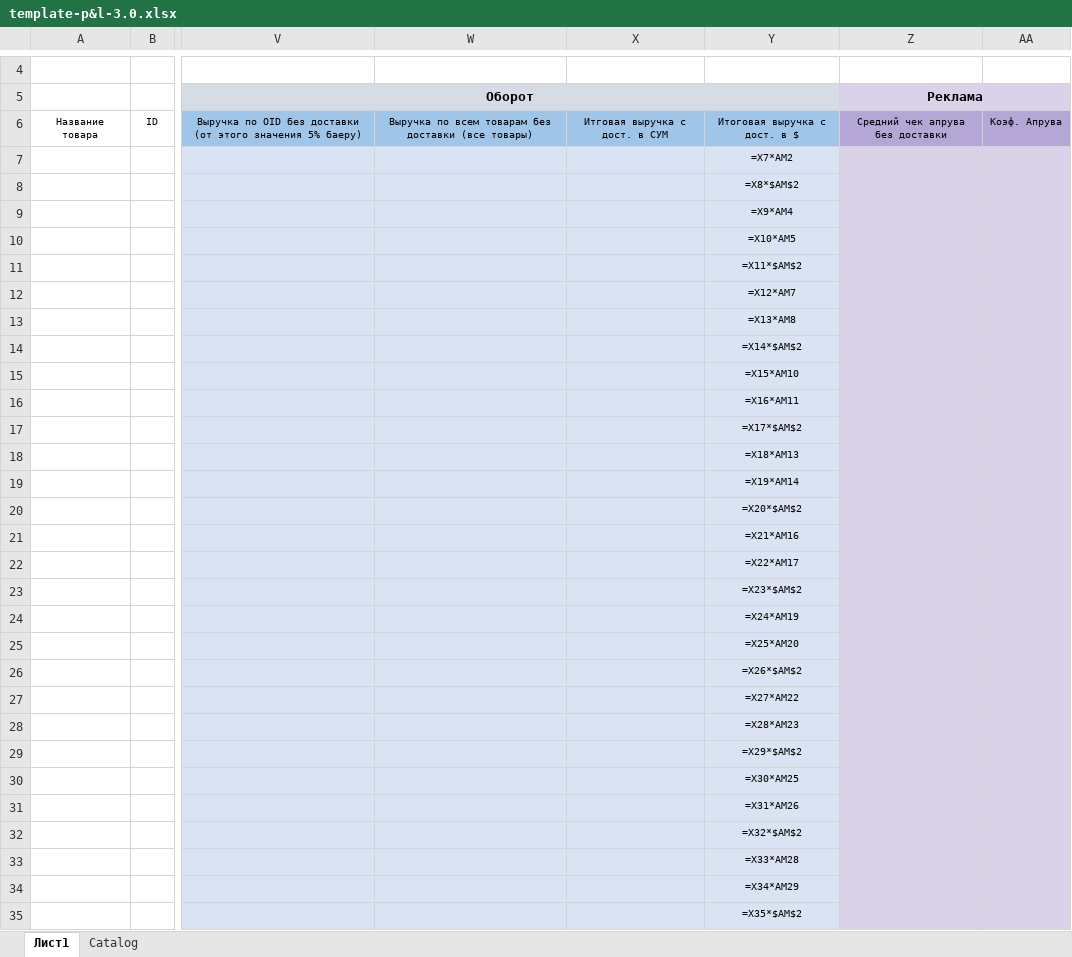
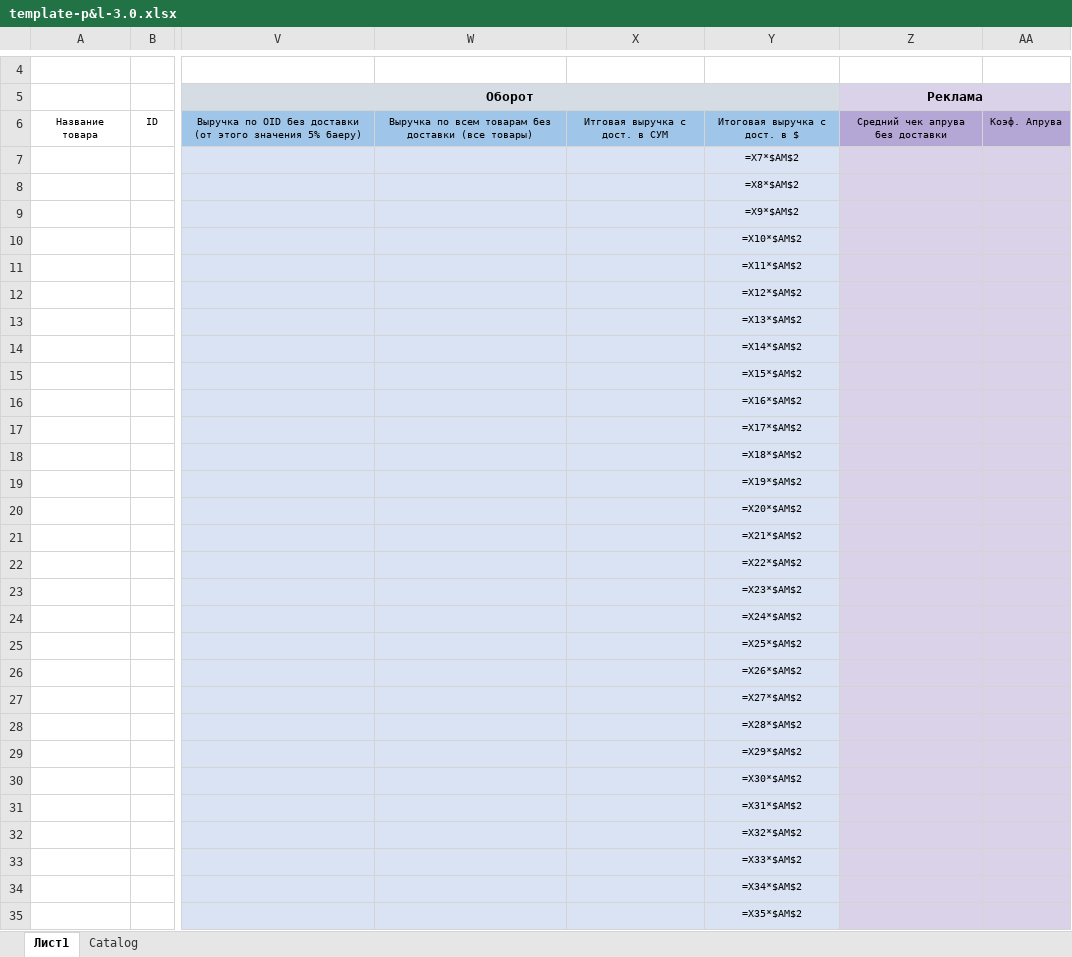
Before and after one commit to Lastor70/pnl-vlad, an Excel workbook: data/template-p&l-3.0.xlsx, sheet Лист1, drawn as a sheet; only a part is shown, gaps mark what is left out; values as stored, in another font and other column widths than the file's, no borders; formulas are shown in place of their values; the diff covers the shown part only; the diff names each change by its address in the sheet, - before the commit and + after, or states it on an @@ line.

Commit message:
Fix template formula

```diff
--- a/data/template-p&l-3.0.xlsx (sheet Лист1)
+++ b/data/template-p&l-3.0.xlsx (sheet Лист1)
-Y7: =X7*AM2
+Y7: =X7*$AM$2
-Y9: =X9*AM4
+Y9: =X9*$AM$2
-Y10: =X10*AM5
+Y10: =X10*$AM$2
-Y12: =X12*AM7
+Y12: =X12*$AM$2
-Y13: =X13*AM8
+Y13: =X13*$AM$2
-Y15: =X15*AM10
+Y15: =X15*$AM$2
-Y16: =X16*AM11
+Y16: =X16*$AM$2
-Y18: =X18*AM13
+Y18: =X18*$AM$2
-Y19: =X19*AM14
+Y19: =X19*$AM$2
-Y21: =X21*AM16
+Y21: =X21*$AM$2
-Y22: =X22*AM17
+Y22: =X22*$AM$2
-Y24: =X24*AM19
+Y24: =X24*$AM$2
-Y25: =X25*AM20
+Y25: =X25*$AM$2
-Y27: =X27*AM22
+Y27: =X27*$AM$2
-Y28: =X28*AM23
+Y28: =X28*$AM$2
-Y30: =X30*AM25
+Y30: =X30*$AM$2
-Y31: =X31*AM26
+Y31: =X31*$AM$2
-Y33: =X33*AM28
+Y33: =X33*$AM$2
-Y34: =X34*AM29
+Y34: =X34*$AM$2
```
Also changed, not shown: 487 edited cells elsewhere in this sheet.
